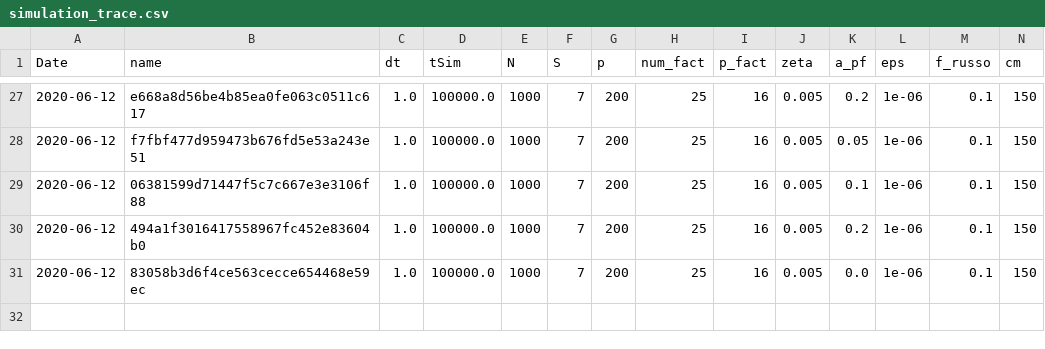
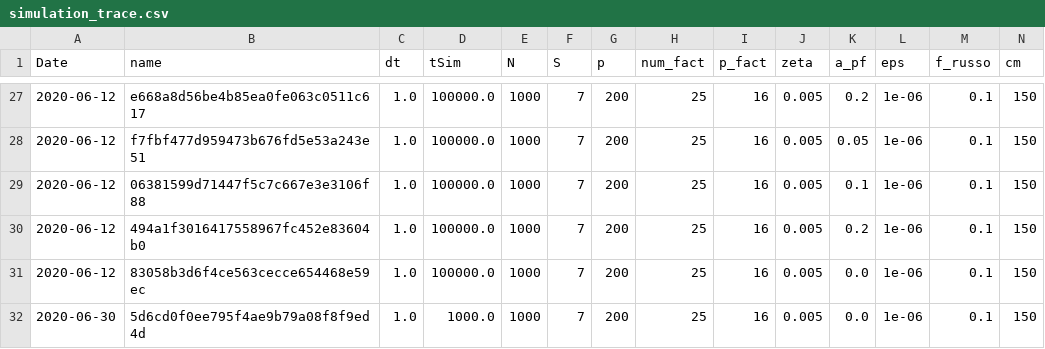
Before and after one commit to jonhyona/Potts_python_Ghislain, a CSV file: data_analysis/simulation_trace.csv, drawn as a sheet; only a part is shown, gaps mark what is left out; rows hold the shown columns only; the diff names each change by its address in the sheet, - before the commit and + after, or states it on an @@ line.

```diff
--- a/data_analysis/simulation_trace.csv
+++ b/data_analysis/simulation_trace.csv
+row 32: 2020-06-30 | 5d6cd0f0ee795f4ae9b79a08f8f9ed4d | 1.0 | 1000.0 | 1000 | 7 | 200 | 25 | 16 | 0.005 | 0.0 | 1e-06 | 0.1 | 150
```
Also changed, not shown: 7 other files.
